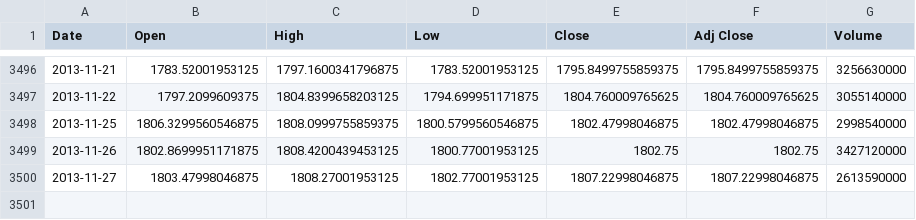
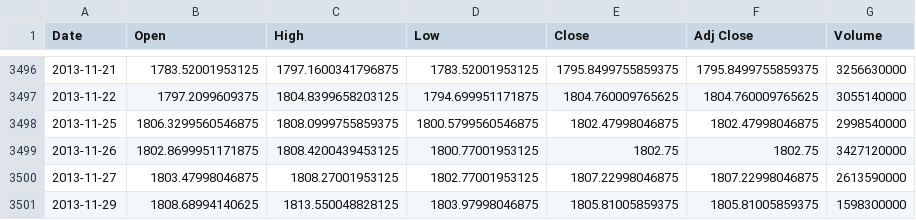
Before and after one commit to easyDong19/intern_project, a CSV file: data/GSPC.csv, drawn as a sheet; only a part is shown, gaps mark what is left out.

```diff
--- a/data/GSPC.csv
+++ b/data/GSPC.csv
@@ -3500 +3500,2 @@ Date,Open,High,Low,Close,Adj Close,Volume
 2013-11-27,1803.47998046875,1808.27001953125,1802.77001953125,1807.22998046875,1807.22998046875,2613590000
+2013-11-29,1808.68994140625,1813.550048828125,1803.97998046875,1805.81005859375,1805.81005859375,1598300000
```
Also changed, not shown: 4 other files.
